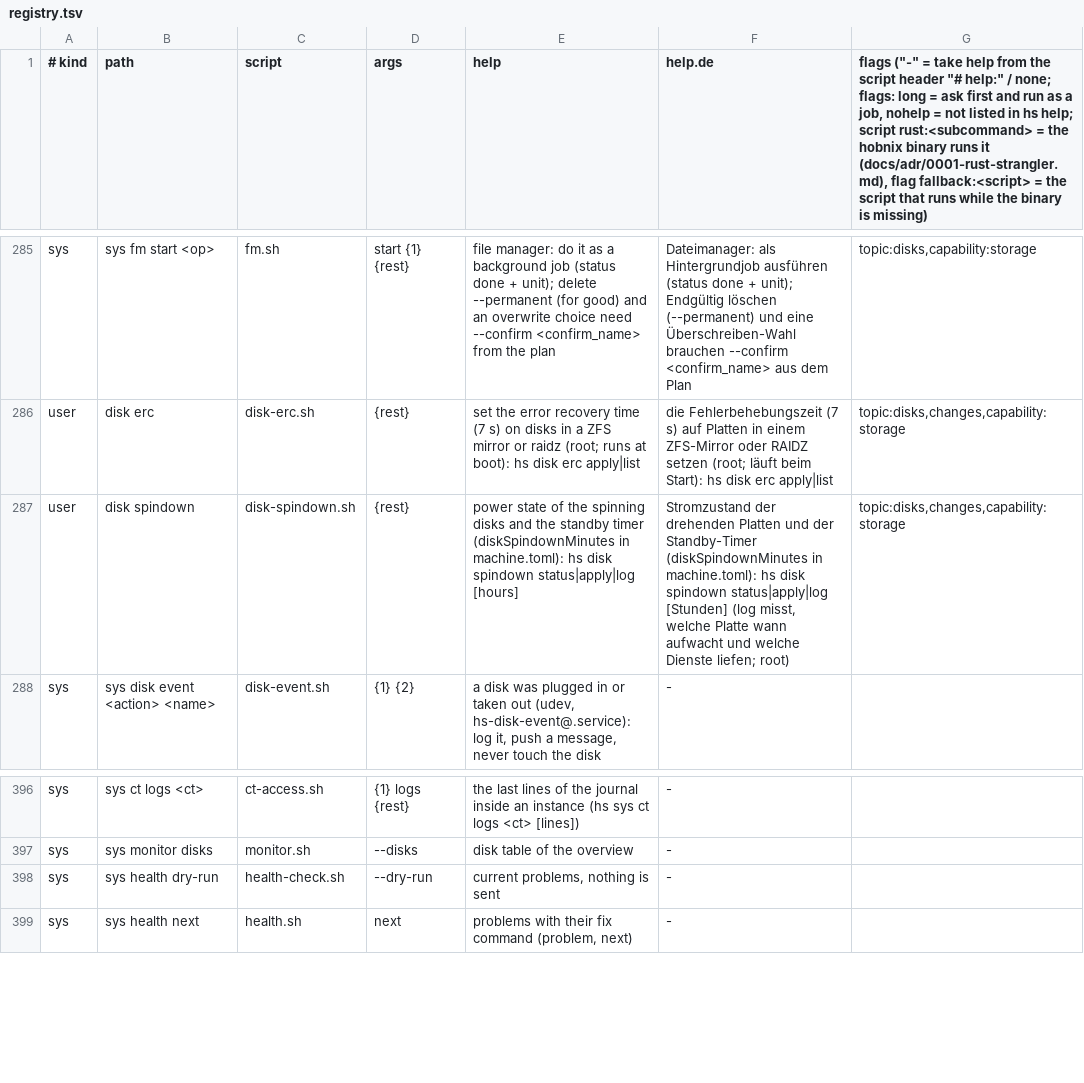
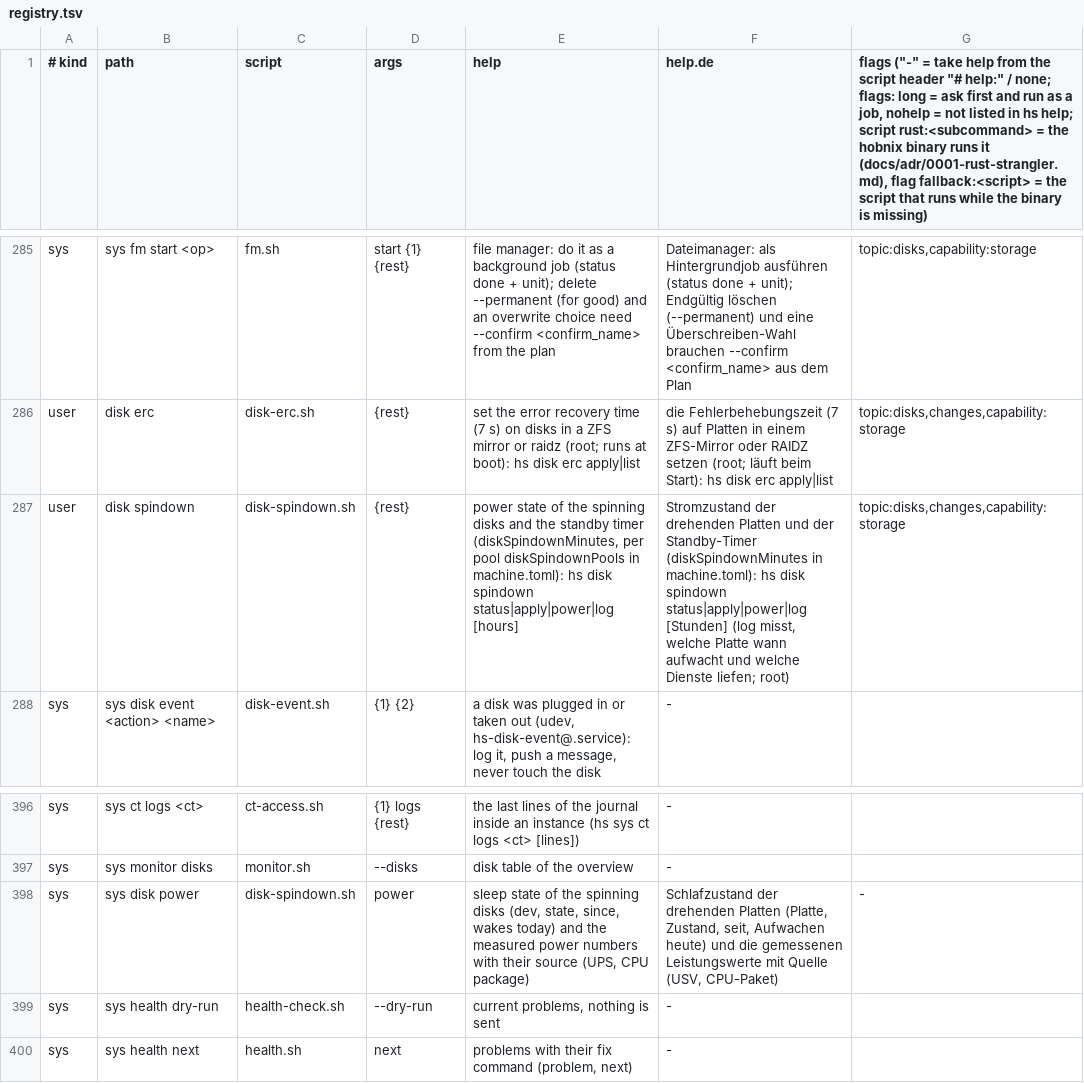
Before and after one commit to hobnix/core, a TSV file: scripts/lib/registry.tsv, drawn as a sheet; only a part is shown, gaps mark what is left out.

Commit message:
feat(disks): sleep time per pool, sys disk power, asleep/spinning on the Disks page (#463)

```diff
--- a/scripts/lib/registry.tsv
+++ b/scripts/lib/registry.tsv
@@ -286,3 +286,3 @@ sys	sys fm start <op>	fm.sh	start {1} {rest}	file manager: do it as a background
 user	disk erc	disk-erc.sh	{rest}	set the error recovery time (7 s) on disks in a ZFS mirror or raidz (root; runs at boot): hs disk erc apply|list	die Fehlerbehebungszeit (7 s) auf Platten in einem ZFS-Mirror oder RAIDZ setzen (root; läuft beim Start): hs disk erc apply|list	topic:disks,changes,capability:storage
-user	disk spindown	disk-spindown.sh	{rest}	power state of the spinning disks and the standby timer (diskSpindownMinutes in machine.toml): hs disk spindown status|apply|log [hours]	Stromzustand der drehenden Platten und der Standby-Timer (diskSpindownMinutes in machine.toml): hs disk spindown status|apply|log [Stunden] (log misst, welche Platte wann aufwacht und welche Dienste liefen; root)	topic:disks,changes,capability:storage
+user	disk spindown	disk-spindown.sh	{rest}	power state of the spinning disks and the standby timer (diskSpindownMinutes, per pool diskSpindownPools in machine.toml): hs disk spindown status|apply|power|log [hours]	Stromzustand der drehenden Platten und der Standby-Timer (diskSpindownMinutes in machine.toml): hs disk spindown status|apply|power|log [Stunden] (log misst, welche Platte wann aufwacht und welche Dienste liefen; root)	topic:disks,changes,capability:storage
 sys	sys disk event <action> <name>	disk-event.sh	{1} {2}	a disk was plugged in or taken out (udev, hs-disk-event@.service): log it, push a message, never touch the disk	-
@@ -397,2 +397,3 @@ sys	sys ct logs <ct>	ct-access.sh	{1} logs {rest}	the last lines of the journal
 sys	sys monitor disks	monitor.sh	--disks	disk table of the overview	-
+sys	sys disk power	disk-spindown.sh	power	sleep state of the spinning disks (dev, state, since, wakes today) and the measured power numbers with their source (UPS, CPU package)	Schlafzustand der drehenden Platten (Platte, Zustand, seit, Aufwachen heute) und die gemessenen Leistungswerte mit Quelle (USV, CPU-Paket)	-
 sys	sys health dry-run	health-check.sh	--dry-run	current problems, nothing is sent	-
```
Also changed, not shown: 20 other files.
